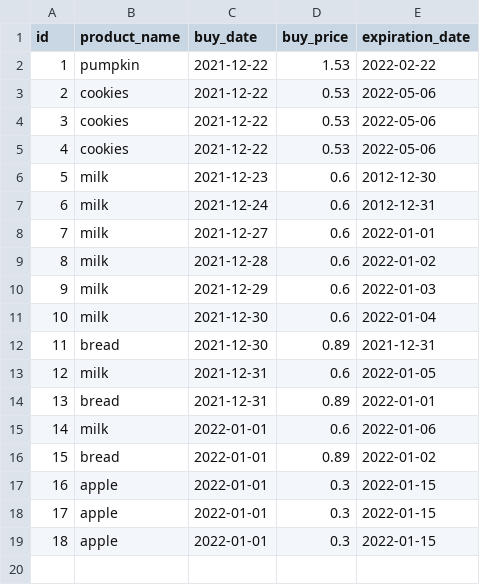
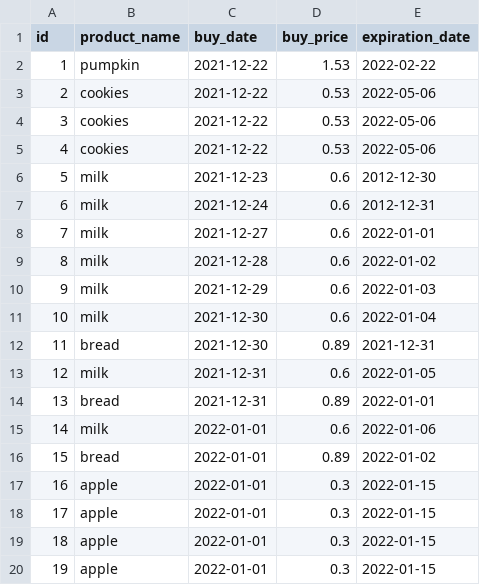
Before and after one commit to jellerodenburg/super-py, a CSV file: resources/bought.csv, drawn as a sheet; the diff names each change by its address in the sheet, - before the commit and + after, or states it on an @@ line.

```diff
--- a/resources/bought.csv
+++ b/resources/bought.csv
+row 20: 19 | apple | 2022-01-01 | 0.3 | 2022-01-15
```
Also changed, not shown: 4 other files.
